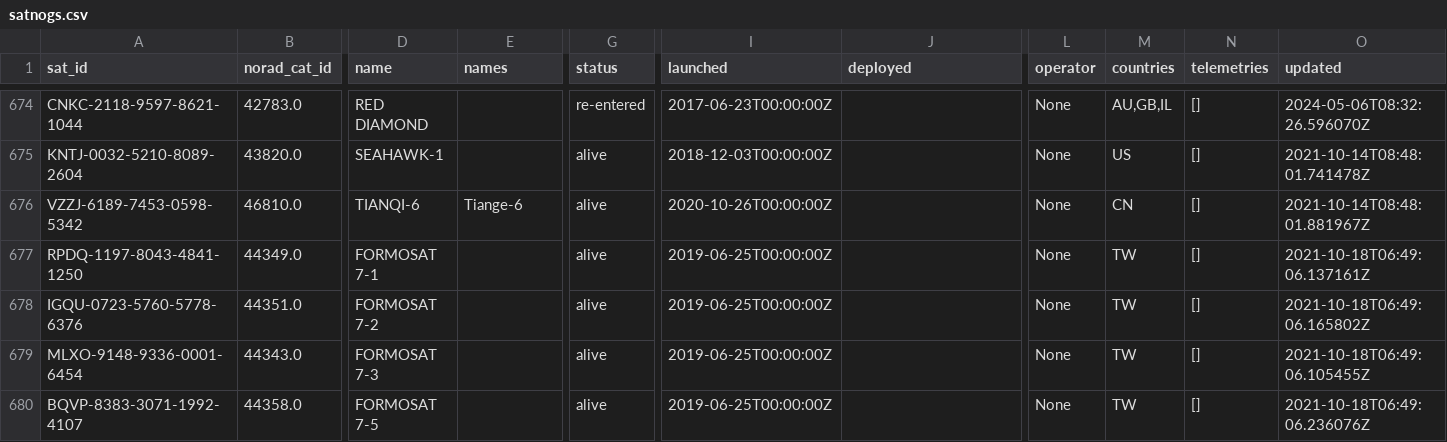
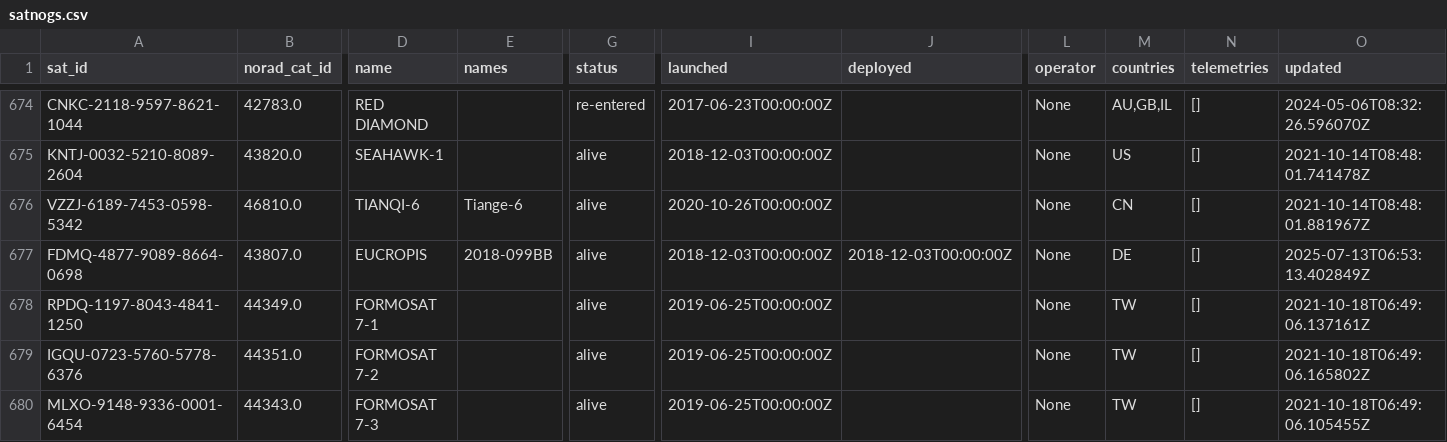
Before and after one commit to hyundotio/amateur-satellite-database, a CSV file: data/satnogs.csv, drawn as a sheet; only a part is shown, gaps mark what is left out; the shorter side is filled out with more unchanged rows; rows hold the shown columns only; the diff names each change by its address in the sheet, - before the commit and + after, or states it on an @@ line.

```diff
--- a/data/satnogs.csv
+++ b/data/satnogs.csv
+row 677: FDMQ-4877-9089-8664-0698 | 43807.0 | EUCROPIS | 2018-099BB | alive | 2018-12-03T00:00:00Z | 2018-12-03T00:00:00Z | None | DE | [] | 2025-07-13T06:53:13.402849Z
```
Also changed, not shown: 1 other file.
